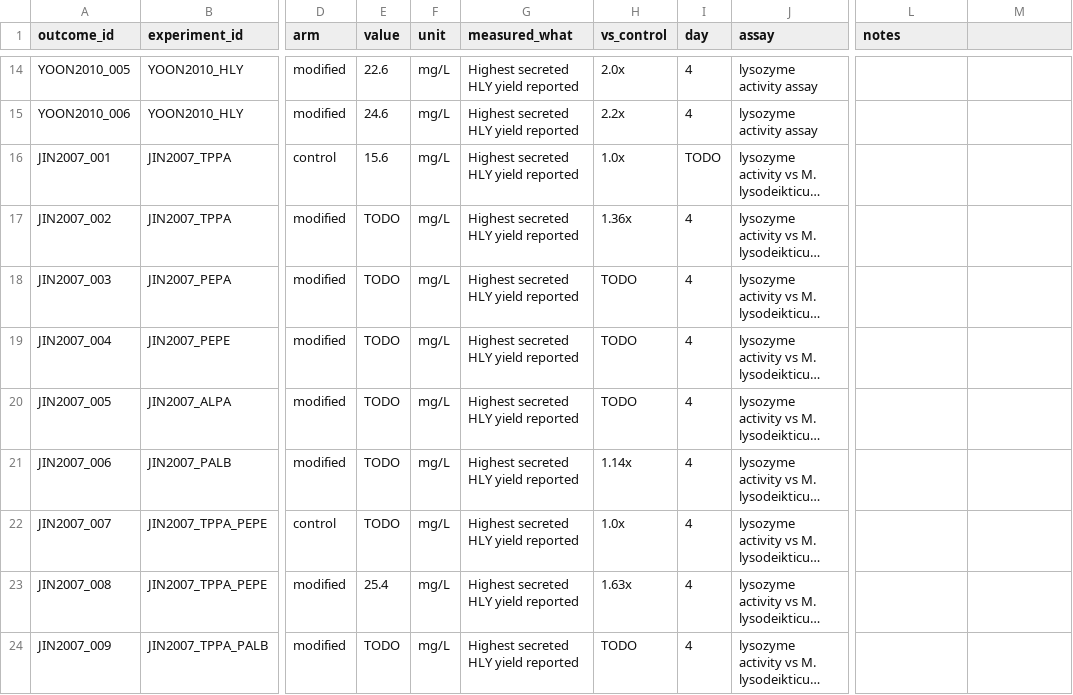
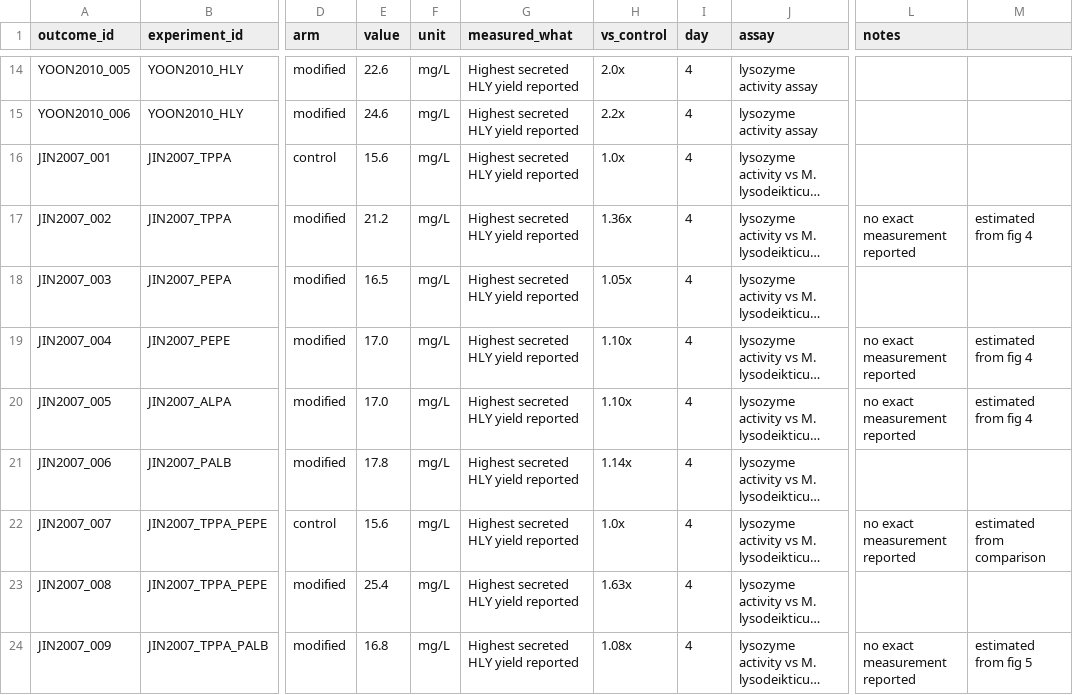
Before and after one commit to thedstrat/aoryzae-secretion-benchmark, a CSV file: data/outcomes.csv, drawn as a sheet; only a part is shown, gaps mark what is left out; long unchanged cells end in …; the diff names each change by its address in the sheet, - before the commit and + after, or states it on an @@ line.

Commit message:
Revise HLY yield data in outcomes.csv
Updated HLY yield measurements and added notes for estimates.

```diff
--- a/data/outcomes.csv
+++ b/data/outcomes.csv
-I16 (day): TODO
+I16 (day): 4
-E17 (value): TODO
+E17 (value): 21.2
-L17 (notes): (empty)
+L17 (notes): no exact measurement reported
-M17: (empty)
+M17: estimated from fig 4
-E18 (value): TODO
+E18 (value): 16.5
-H18 (vs_control): TODO
+H18 (vs_control): 1.05x
-E19:E20 (value): TODO
+E19:E20 (value): 17.0
-H19:H20 (vs_control): TODO
+H19:H20 (vs_control): 1.10x
-L19:L20 (notes): (empty)
+L19:L20 (notes): no exact measurement reported
-M19:M20: (empty)
+M19:M20: estimated from fig 4
-E21 (value): TODO
+E21 (value): 17.8
-E22 (value): TODO
+E22 (value): 15.6
-L22 (notes): (empty)
+L22 (notes): no exact measurement reported
-M22: (empty)
+M22: estimated from comparison
-E24 (value): TODO
+E24 (value): 16.8
-H24 (vs_control): TODO
+H24 (vs_control): 1.08x
-L24 (notes): (empty)
+L24 (notes): no exact measurement reported
-M24: (empty)
+M24: estimated from fig 5
```
